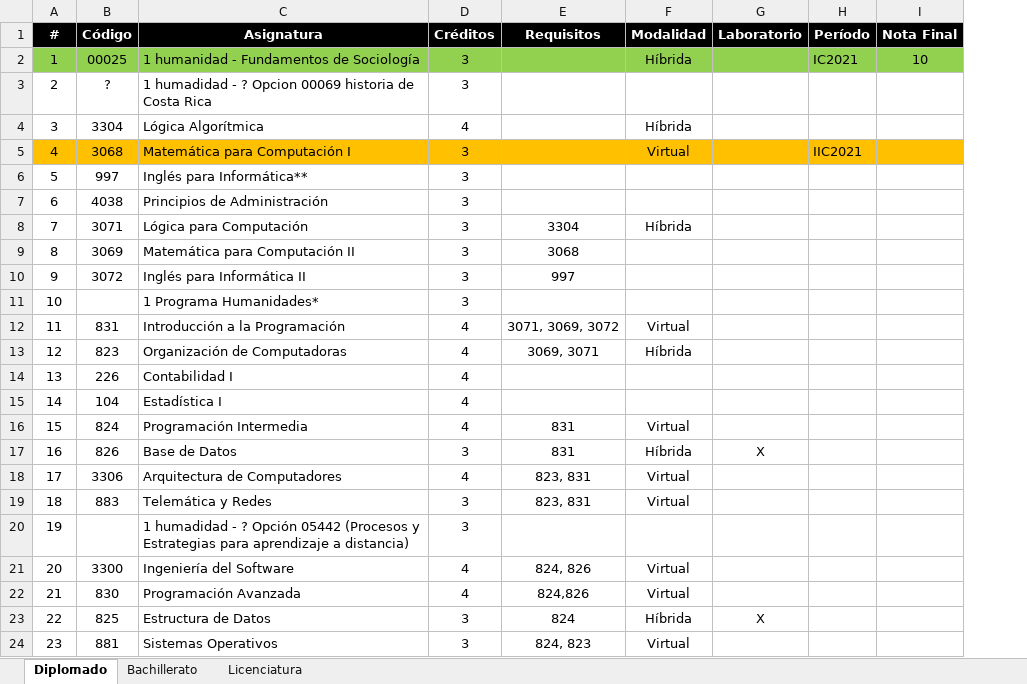
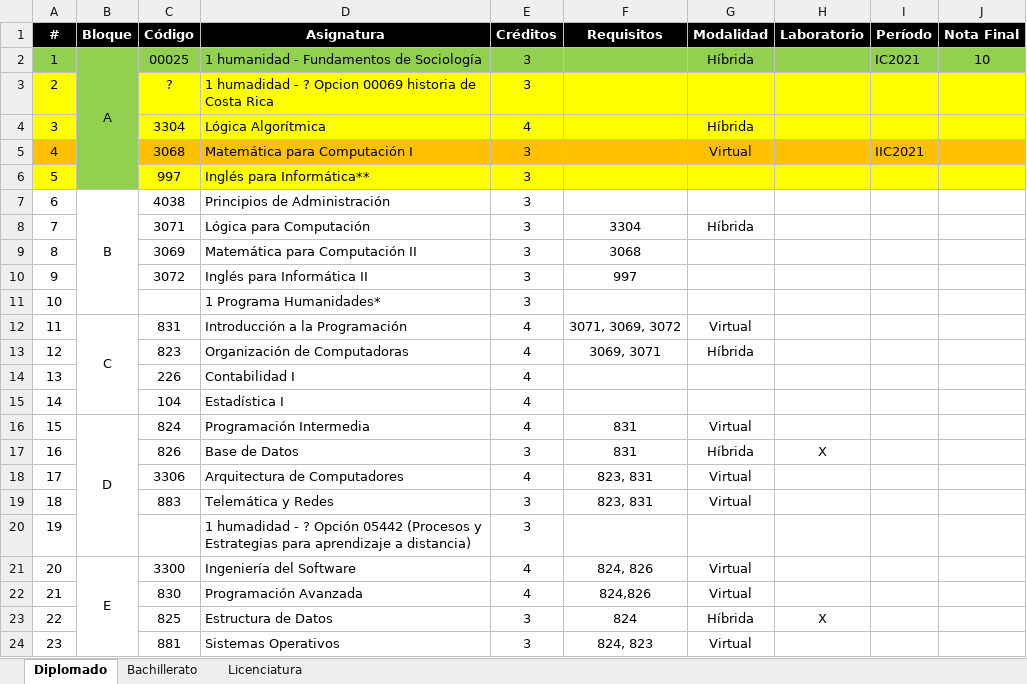
Before and after one commit to daniel2483/UNED, an Excel workbook: Plan_Ingenieria_Informatica.xlsx, sheet Diplomado, drawn as a sheet; values as stored, in another font and other column widths than the file's, no borders; addresses are those after the commit; the diff names each change by its address in the sheet, - before the commit and + after, or states it on an @@ line.

Commit message:
UNED - Plan

```diff
--- a/Plan_Ingenieria_Informatica.xlsx (sheet Diplomado)
+++ b/Plan_Ingenieria_Informatica.xlsx (sheet Diplomado)
+column B (Bloque), rows 2-21: A |  |  |  |  | B |  |  |  |  | C |  |  |  | D |  |  |  |  | E
-A3:A4 fill: none
+A3:A4 fill: #FFFF00
-C3:J4 fill: none
+C3:J4 fill: #FFFF00
-A6 fill: none
+A6 fill: #FFFF00
-C6:J6 fill: none
+C6:J6 fill: #FFFF00
```
Also changed, not shown: 1 other file.
